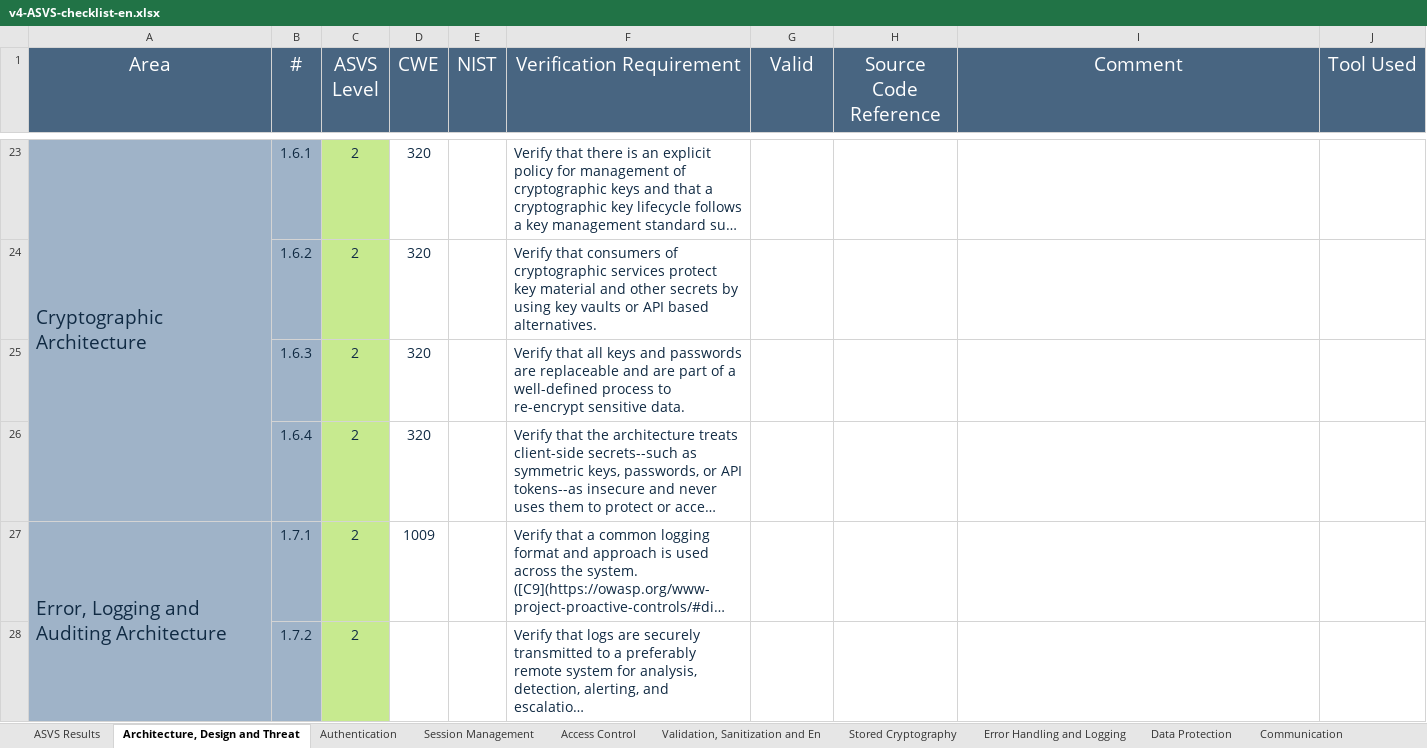
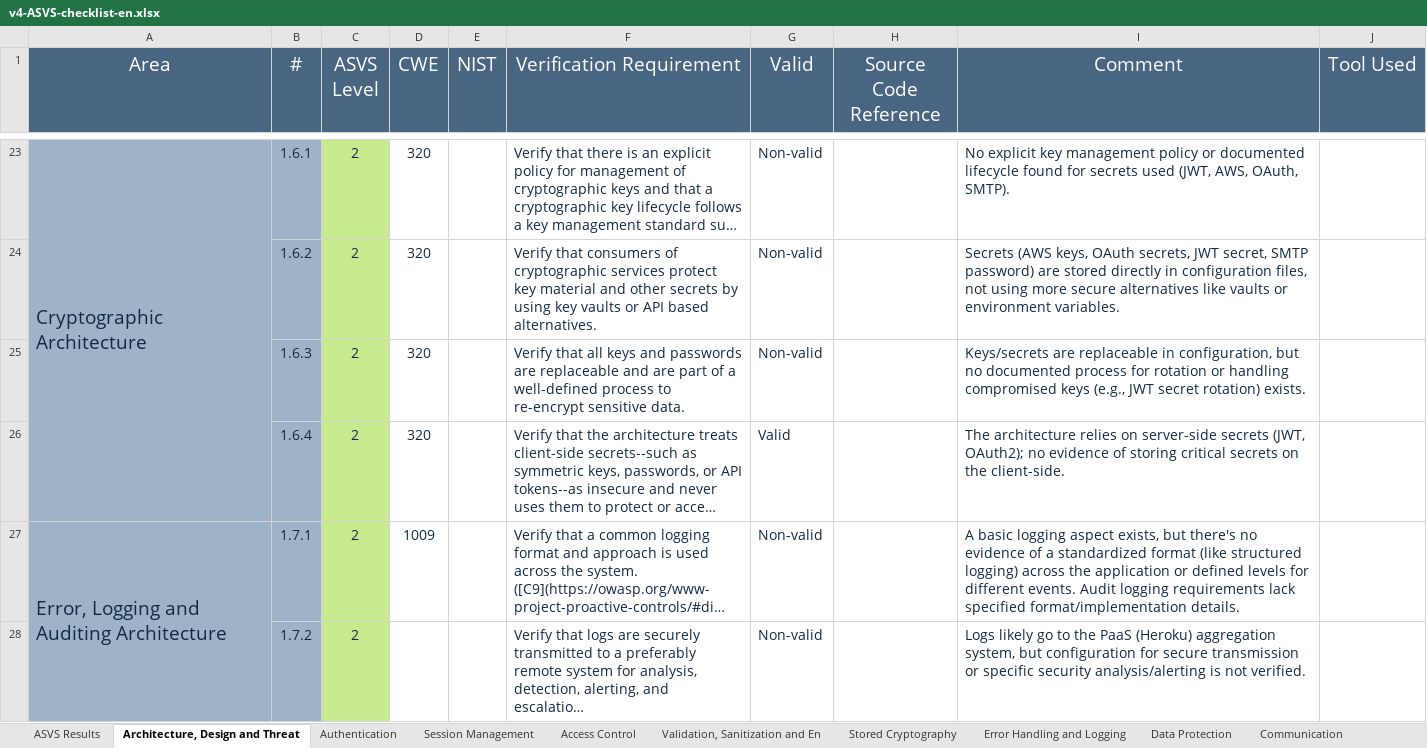
Before and after one commit to desofs2025wednap1/desofs2025_wed_nap_1, an Excel workbook: Deliverables/v4-ASVS-checklist-en.xlsx, sheet Architecture, Design and Threat, drawn as a sheet; only a part is shown, gaps mark what is left out; long unchanged cells end in …; values as stored, in another font and other column widths than the file's, no borders; the diff covers the shown part only; the diff names each change by its address in the sheet, - before the commit and + after, or states it on an @@ line.

```diff
--- a/Deliverables/v4-ASVS-checklist-en.xlsx (sheet Architecture, Design and Threat)
+++ b/Deliverables/v4-ASVS-checklist-en.xlsx (sheet Architecture, Design and Threat)
-G23:G25 (Valid): (empty)
+G23:G25 (Valid): Non-valid
-I23 (Comment): (empty)
+I23 (Comment): No explicit key management policy or documented lifecycle found for secrets used (JWT, AWS, OAuth, SMTP).
-I24 (Comment): (empty)
+I24 (Comment): Secrets (AWS keys, OAuth secrets, JWT secret, SMTP password) are stored directly in configuration files, not using more secure alternatives like vaults or environment variables.
-I25 (Comment): (empty)
+I25 (Comment): Keys/secrets are replaceable in configuration, but no documented process for rotation or handling compromised keys (e.g., JWT secret rotation) exists.
-G26 (Valid): (empty)
+G26 (Valid): Valid
-I26 (Comment): (empty)
+I26 (Comment): The architecture relies on server-side secrets (JWT, OAuth2); no evidence of storing critical secrets on the client-side.
-G27:G28 (Valid): (empty)
+G27:G28 (Valid): Non-valid
-I27 (Comment): (empty)
+I27 (Comment): A basic logging aspect exists, but there's no evidence of a standardized format (like structured logging) across the application or defined levels for different events. Audit logging requirements lack specified format/implementation details.
-I28 (Comment): (empty)
+I28 (Comment): Logs likely go to the PaaS (Heroku) aggregation system, but configuration for secure transmission or specific security analysis/alerting is not verified.
```
Also changed, not shown: 66 edited cells elsewhere in this sheet, sheet ASVS Results, other sheet tabs, charts or pictures.
